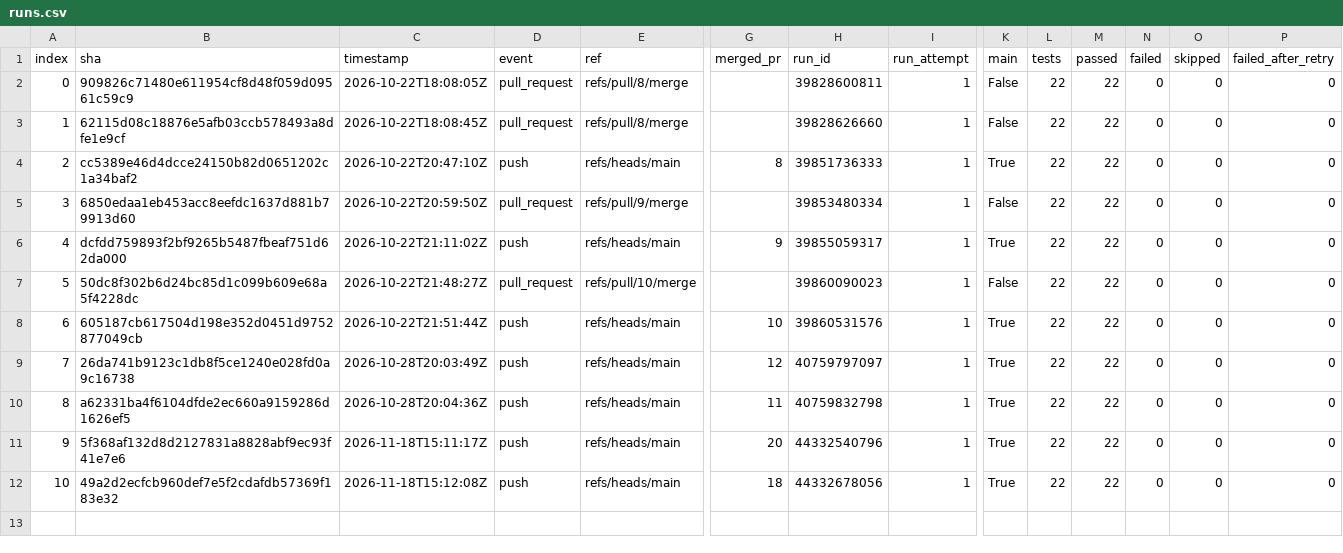
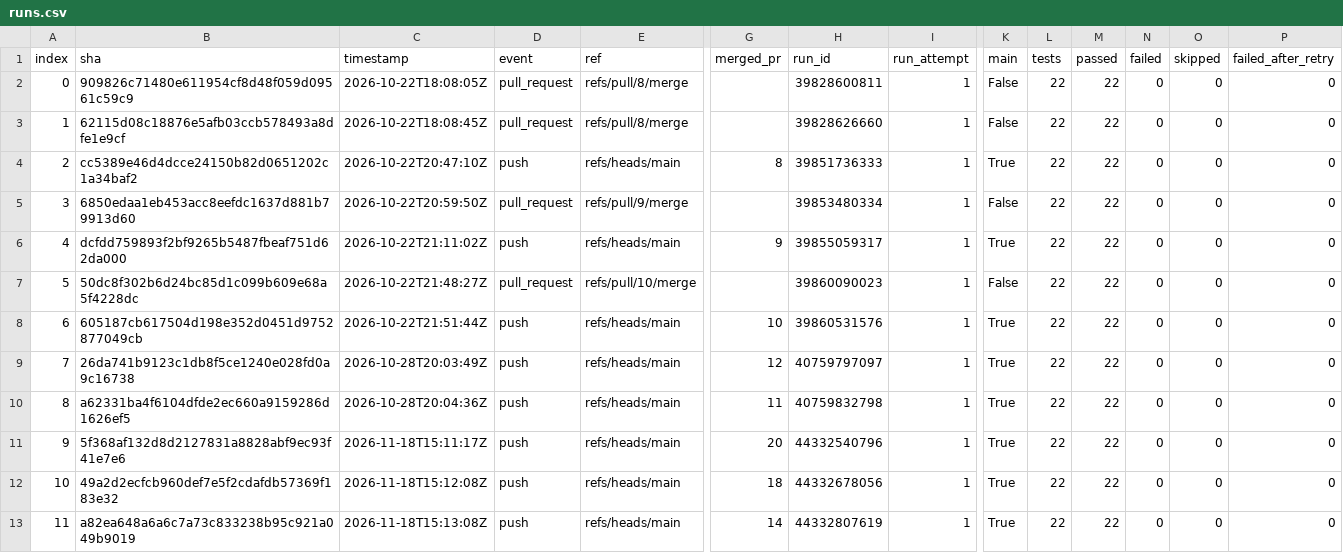
Before and after one commit to Shirojoufu/DORA-Metrics, a CSV file: reports/runs.csv, drawn as a sheet; only a part is shown, gaps mark what is left out; rows hold the shown columns only; the diff names each change by its address in the sheet, - before the commit and + after, or states it on an @@ line.

```diff
--- a/reports/runs.csv
+++ b/reports/runs.csv
+row 13: 11 | a82ea648a6a6c7a73c833238b95c921a049b9019 | 2026-11-18T15:13:08Z | push | refs/heads/main | 14 | 44332807619 | 1 | True | 22 | 22 | 0 | 0 | 0
```
Also changed, not shown: reports/test_outcomes.csv, 4 other files.
